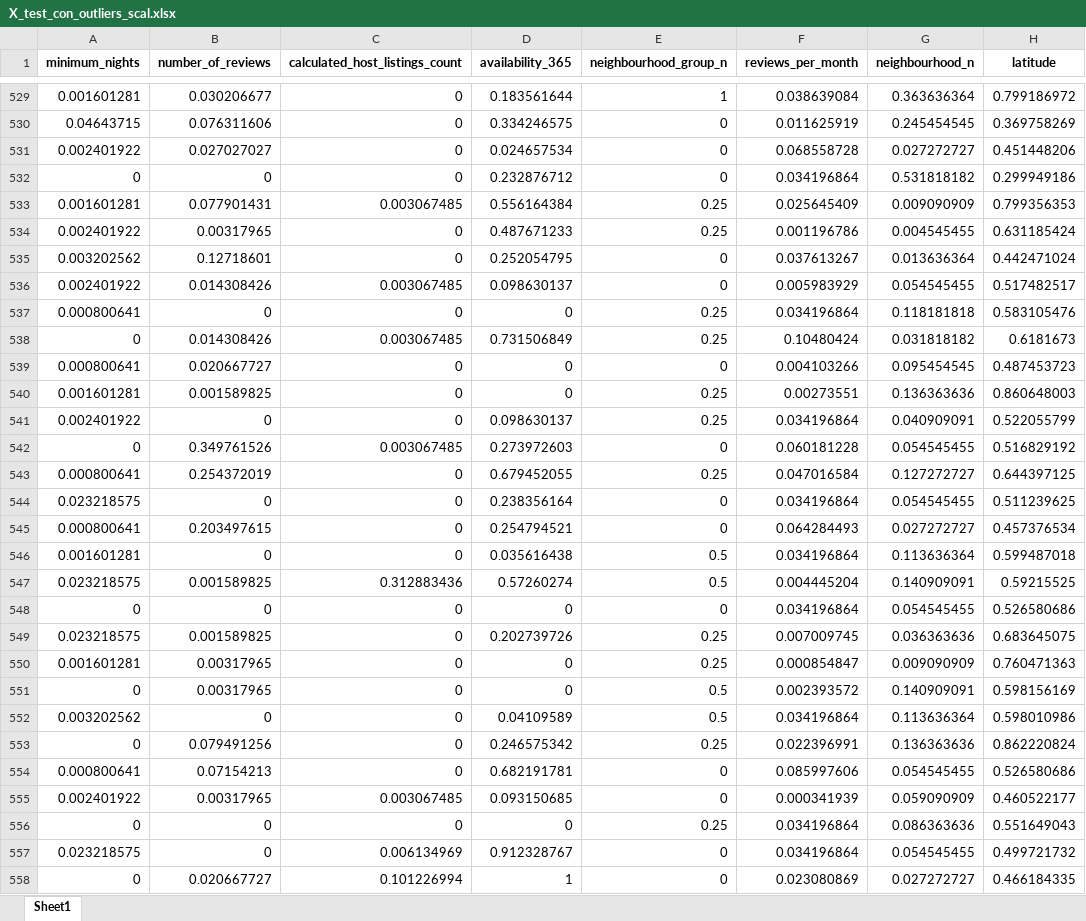
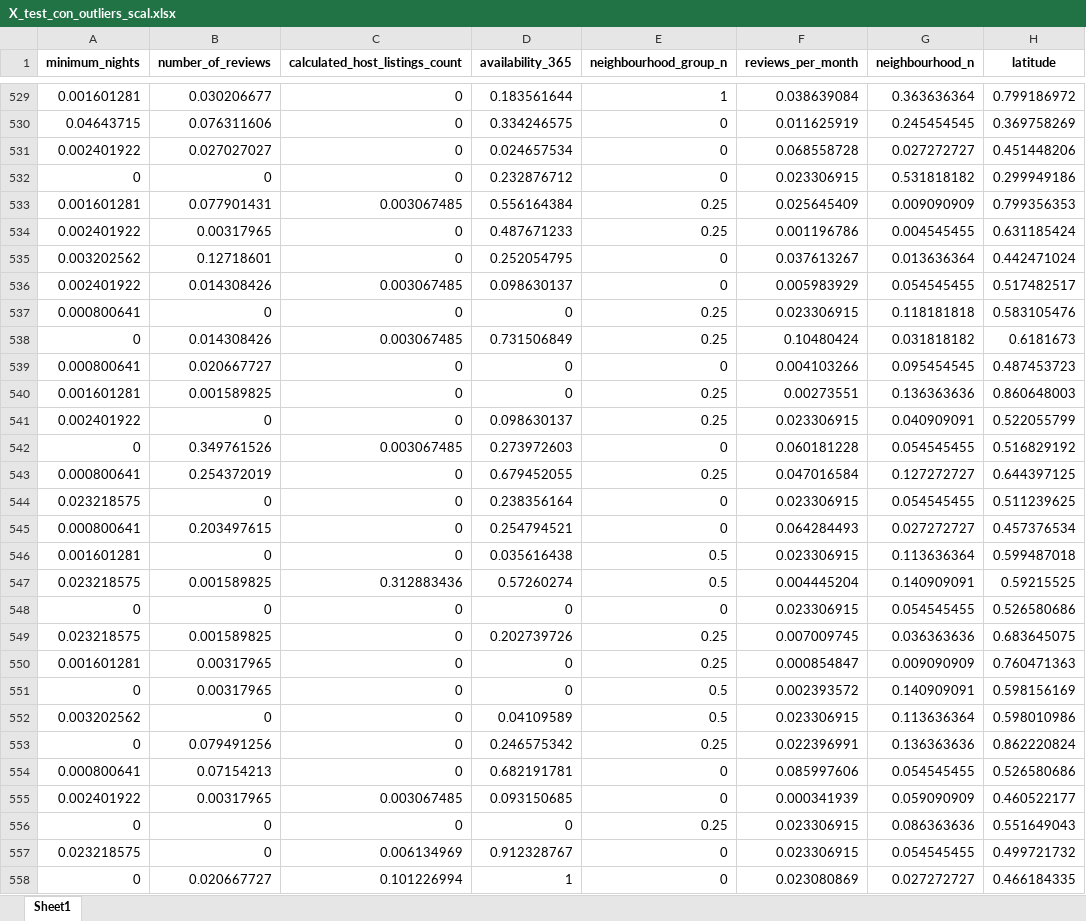
Before and after one commit to 4GeeksAcademy/ginappedrosa-machine-learning-python-template, an Excel workbook: data/processed/X_test_con_outliers_scal.xlsx, sheet Sheet1, drawn as a sheet; only a part is shown, gaps mark what is left out; values as stored, in another font and other column widths than the file's, no borders; the diff covers the shown part only; the diff names each change by its address in the sheet, - before the commit and + after, or states it on an @@ line.

```diff
--- a/data/processed/X_test_con_outliers_scal.xlsx (sheet Sheet1)
+++ b/data/processed/X_test_con_outliers_scal.xlsx (sheet Sheet1)
-F532 (reviews_per_month): 0.034196864
+F532 (reviews_per_month): 0.023306915
-F537 (reviews_per_month): 0.034196864
+F537 (reviews_per_month): 0.023306915
-F541 (reviews_per_month): 0.034196864
+F541 (reviews_per_month): 0.023306915
-F544 (reviews_per_month): 0.034196864
+F544 (reviews_per_month): 0.023306915
-F546 (reviews_per_month): 0.034196864
+F546 (reviews_per_month): 0.023306915
-F548 (reviews_per_month): 0.034196864
+F548 (reviews_per_month): 0.023306915
-F552 (reviews_per_month): 0.034196864
+F552 (reviews_per_month): 0.023306915
-F556:F557 (reviews_per_month): 0.034196864
+F556:F557 (reviews_per_month): 0.023306915
```
Also changed, not shown: 1937 edited cells elsewhere in this sheet, data/processed/X_test_con_outliers.xlsx, data/processed/X_test_con_outliers_norm.xlsx, 13 other files.
